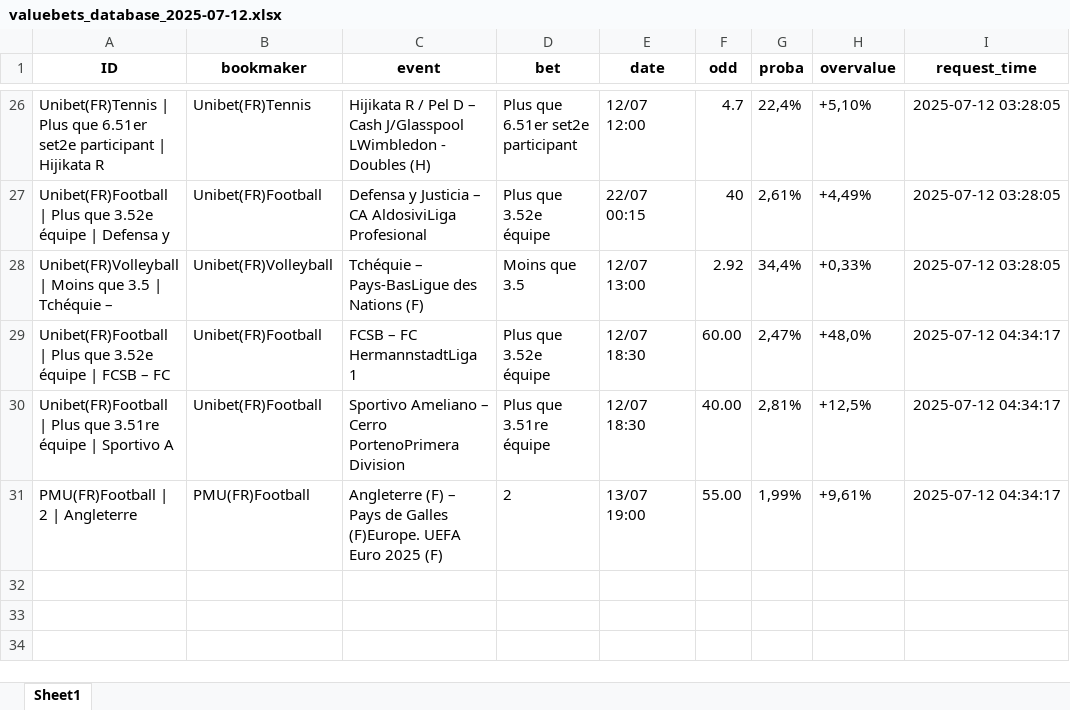
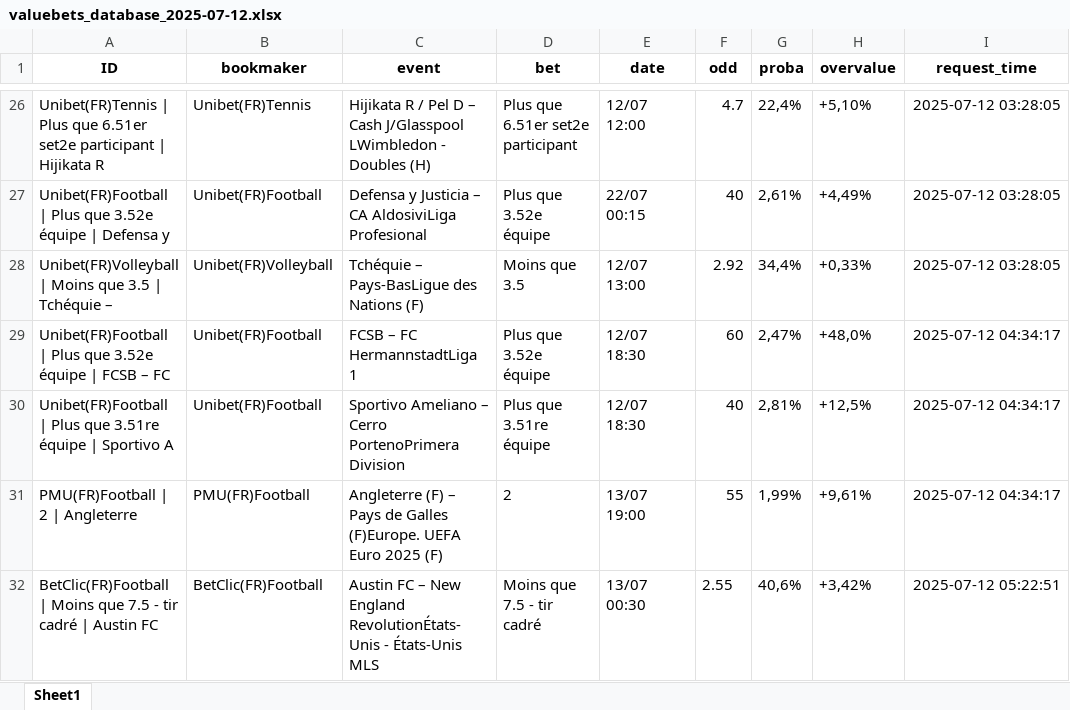
Before and after one commit to mdujardin3007/betting_scrapping, an Excel workbook: data/valuebets_database_2025-07-12.xlsx, sheet Sheet1, drawn as a sheet; only a part is shown, gaps mark what is left out; values as stored, in another font and other column widths than the file's, no borders; the diff names each change by its address in the sheet, - before the commit and + after, or states it on an @@ line.

Commit message:
Mise à jour des données valuebets

```diff
--- a/data/valuebets_database_2025-07-12.xlsx (sheet Sheet1)
+++ b/data/valuebets_database_2025-07-12.xlsx (sheet Sheet1)
-F29 (odd): 60.00
+F29 (odd): 60
-F30 (odd): 40.00
+F30 (odd): 40
-F31 (odd): 55.00
+F31 (odd): 55
+row 32: BetClic(FR)Football | Moins que 7.5 - tir cadré | Austin FC | BetClic(FR)Football | Austin FC – New England RevolutionÉtats-Unis - États-Unis MLS | Moins que 7.5 - tir cadré | 13/07 00:30 | 2.55 | 40,6% | +3,42% | 2025-07-12 05:22:51
```
